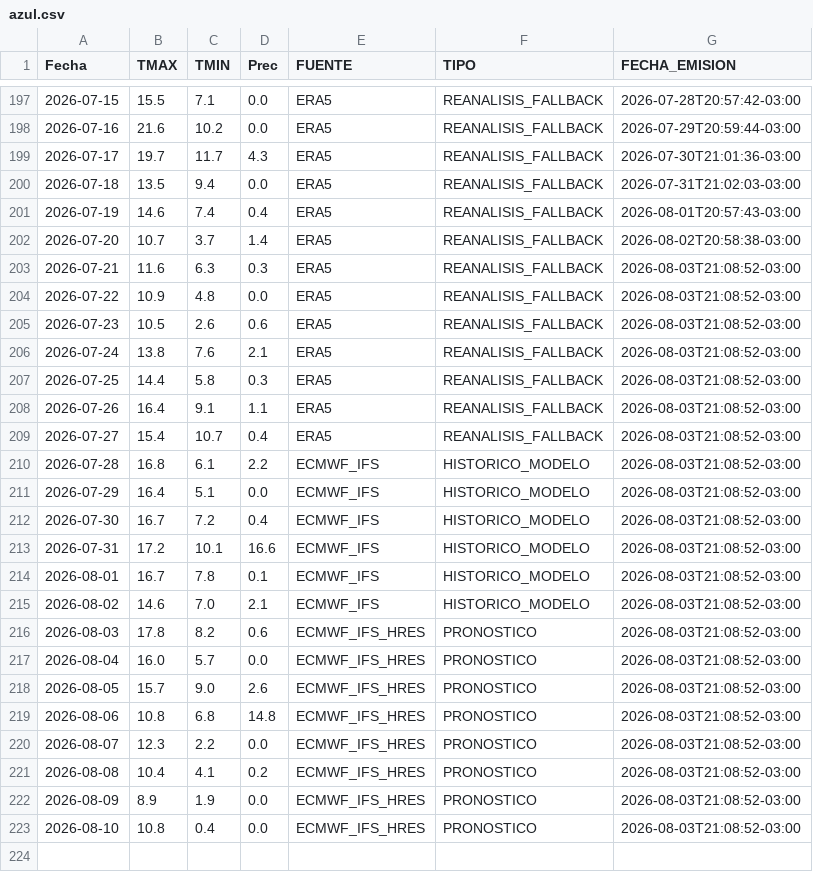
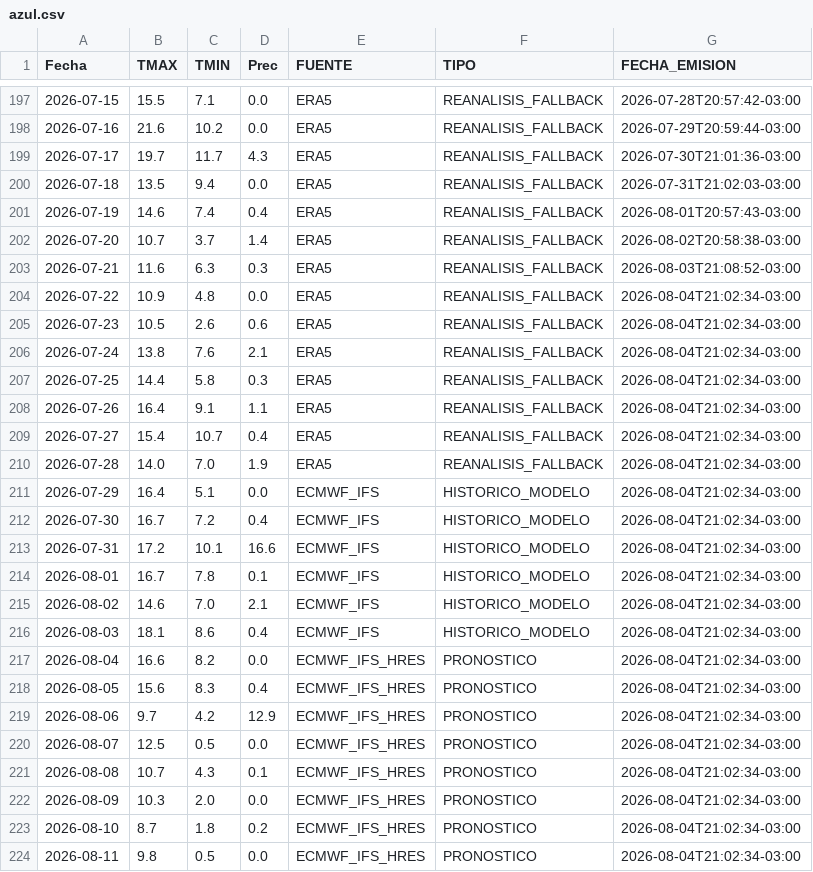
Before and after one commit to PREDWEEM/LOLIUMZAVALLA, a CSV file: data/meteo_sitios/azul.csv, drawn as a sheet; only a part is shown, gaps mark what is left out.

```diff
--- a/data/meteo_sitios/azul.csv
+++ b/data/meteo_sitios/azul.csv
@@ -203,21 +203,22 @@ Fecha,TMAX,TMIN,Prec,FUENTE,TIPO,FECHA_EMISION
 2026-07-21,11.6,6.3,0.3,ERA5,REANALISIS_FALLBACK,2026-08-03T21:08:52-03:00
-2026-07-22,10.9,4.8,0.0,ERA5,REANALISIS_FALLBACK,2026-08-03T21:08:52-03:00
-2026-07-23,10.5,2.6,0.6,ERA5,REANALISIS_FALLBACK,2026-08-03T21:08:52-03:00
-2026-07-24,13.8,7.6,2.1,ERA5,REANALISIS_FALLBACK,2026-08-03T21:08:52-03:00
-2026-07-25,14.4,5.8,0.3,ERA5,REANALISIS_FALLBACK,2026-08-03T21:08:52-03:00
-2026-07-26,16.4,9.1,1.1,ERA5,REANALISIS_FALLBACK,2026-08-03T21:08:52-03:00
-2026-07-27,15.4,10.7,0.4,ERA5,REANALISIS_FALLBACK,2026-08-03T21:08:52-03:00
-2026-07-28,16.8,6.1,2.2,ECMWF_IFS,HISTORICO_MODELO,2026-08-03T21:08:52-03:00
-2026-07-29,16.4,5.1,0.0,ECMWF_IFS,HISTORICO_MODELO,2026-08-03T21:08:52-03:00
-2026-07-30,16.7,7.2,0.4,ECMWF_IFS,HISTORICO_MODELO,2026-08-03T21:08:52-03:00
-2026-07-31,17.2,10.1,16.6,ECMWF_IFS,HISTORICO_MODELO,2026-08-03T21:08:52-03:00
-2026-08-01,16.7,7.8,0.1,ECMWF_IFS,HISTORICO_MODELO,2026-08-03T21:08:52-03:00
-2026-08-02,14.6,7.0,2.1,ECMWF_IFS,HISTORICO_MODELO,2026-08-03T21:08:52-03:00
-2026-08-03,17.8,8.2,0.6,ECMWF_IFS_HRES,PRONOSTICO,2026-08-03T21:08:52-03:00
-2026-08-04,16.0,5.7,0.0,ECMWF_IFS_HRES,PRONOSTICO,2026-08-03T21:08:52-03:00
-2026-08-05,15.7,9.0,2.6,ECMWF_IFS_HRES,PRONOSTICO,2026-08-03T21:08:52-03:00
-2026-08-06,10.8,6.8,14.8,ECMWF_IFS_HRES,PRONOSTICO,2026-08-03T21:08:52-03:00
-2026-08-07,12.3,2.2,0.0,ECMWF_IFS_HRES,PRONOSTICO,2026-08-03T21:08:52-03:00
-2026-08-08,10.4,4.1,0.2,ECMWF_IFS_HRES,PRONOSTICO,2026-08-03T21:08:52-03:00
-2026-08-09,8.9,1.9,0.0,ECMWF_IFS_HRES,PRONOSTICO,2026-08-03T21:08:52-03:00
-2026-08-10,10.8,0.4,0.0,ECMWF_IFS_HRES,PRONOSTICO,2026-08-03T21:08:52-03:00
+2026-07-22,10.9,4.8,0.0,ERA5,REANALISIS_FALLBACK,2026-08-04T21:02:34-03:00
+2026-07-23,10.5,2.6,0.6,ERA5,REANALISIS_FALLBACK,2026-08-04T21:02:34-03:00
+2026-07-24,13.8,7.6,2.1,ERA5,REANALISIS_FALLBACK,2026-08-04T21:02:34-03:00
+2026-07-25,14.4,5.8,0.3,ERA5,REANALISIS_FALLBACK,2026-08-04T21:02:34-03:00
+2026-07-26,16.4,9.1,1.1,ERA5,REANALISIS_FALLBACK,2026-08-04T21:02:34-03:00
+2026-07-27,15.4,10.7,0.4,ERA5,REANALISIS_FALLBACK,2026-08-04T21:02:34-03:00
+2026-07-28,14.0,7.0,1.9,ERA5,REANALISIS_FALLBACK,2026-08-04T21:02:34-03:00
+2026-07-29,16.4,5.1,0.0,ECMWF_IFS,HISTORICO_MODELO,2026-08-04T21:02:34-03:00
+2026-07-30,16.7,7.2,0.4,ECMWF_IFS,HISTORICO_MODELO,2026-08-04T21:02:34-03:00
+2026-07-31,17.2,10.1,16.6,ECMWF_IFS,HISTORICO_MODELO,2026-08-04T21:02:34-03:00
+2026-08-01,16.7,7.8,0.1,ECMWF_IFS,HISTORICO_MODELO,2026-08-04T21:02:34-03:00
+2026-08-02,14.6,7.0,2.1,ECMWF_IFS,HISTORICO_MODELO,2026-08-04T21:02:34-03:00
+2026-08-03,18.1,8.6,0.4,ECMWF_IFS,HISTORICO_MODELO,2026-08-04T21:02:34-03:00
+2026-08-04,16.6,8.2,0.0,ECMWF_IFS_HRES,PRONOSTICO,2026-08-04T21:02:34-03:00
+2026-08-05,15.6,8.3,0.4,ECMWF_IFS_HRES,PRONOSTICO,2026-08-04T21:02:34-03:00
+2026-08-06,9.7,4.2,12.9,ECMWF_IFS_HRES,PRONOSTICO,2026-08-04T21:02:34-03:00
+2026-08-07,12.5,0.5,0.0,ECMWF_IFS_HRES,PRONOSTICO,2026-08-04T21:02:34-03:00
+2026-08-08,10.7,4.3,0.1,ECMWF_IFS_HRES,PRONOSTICO,2026-08-04T21:02:34-03:00
+2026-08-09,10.3,2.0,0.0,ECMWF_IFS_HRES,PRONOSTICO,2026-08-04T21:02:34-03:00
+2026-08-10,8.7,1.8,0.2,ECMWF_IFS_HRES,PRONOSTICO,2026-08-04T21:02:34-03:00
+2026-08-11,9.8,0.5,0.0,ECMWF_IFS_HRES,PRONOSTICO,2026-08-04T21:02:34-03:00
```
Also changed, not shown: data/meteo_sitios/balcarce.csv, data/meteo_sitios/lartigau.csv, 7 other files.
